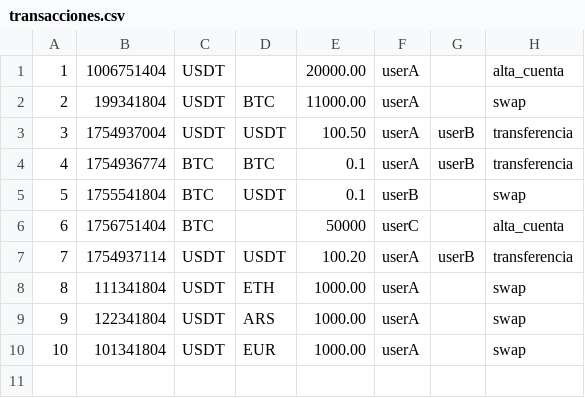
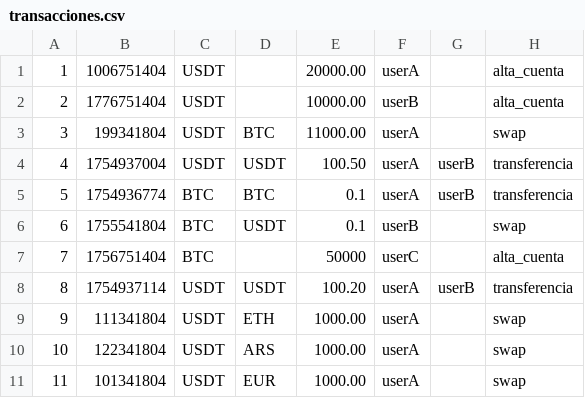
Before and after one commit to gonzagl23/TP1-Taller, a CSV file: ledger/transacciones.csv, drawn as a sheet; addresses are those after the commit; the diff names each change by its address in the sheet, - before the commit and + after, or states it on an @@ line.

```diff
--- a/ledger/transacciones.csv
+++ b/ledger/transacciones.csv
+row 2: 2 | 1776751404 | USDT |  | 10000.00 | userB |  | alta_cuenta
@@ column A renumbered from row 3 down @@
```
Also changed, not shown: ledger/casos_prueba/caso4.csv, 9 other files.
